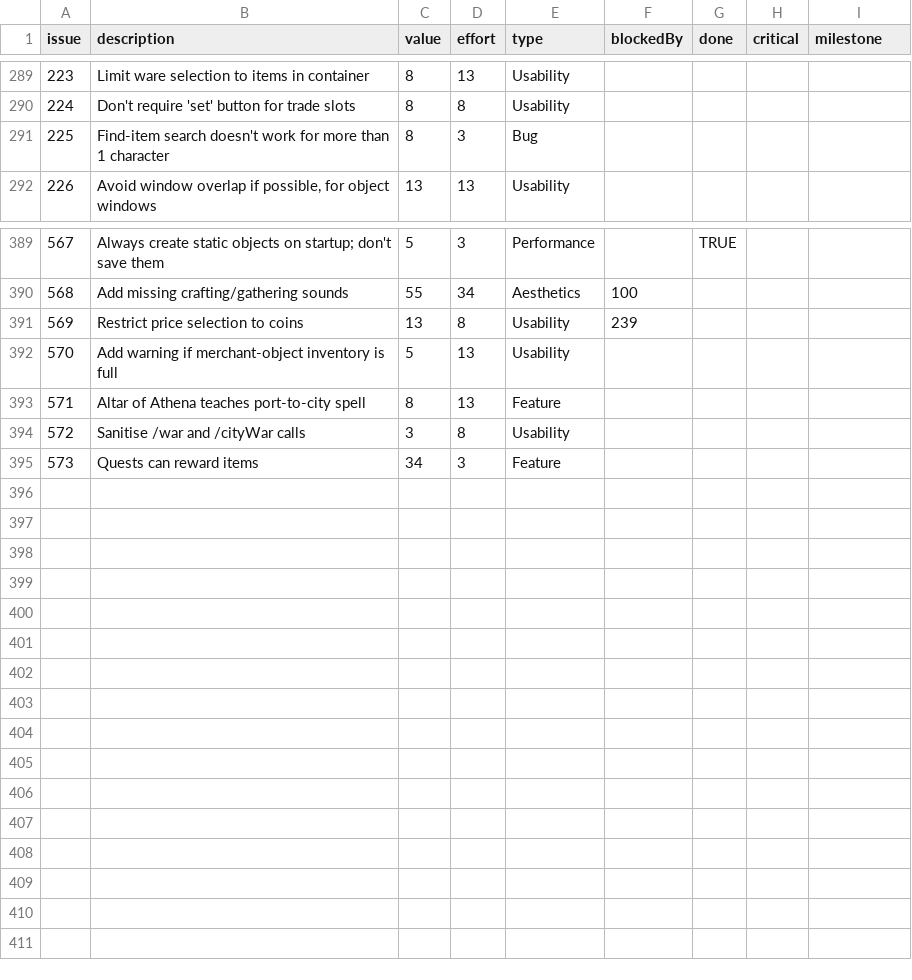
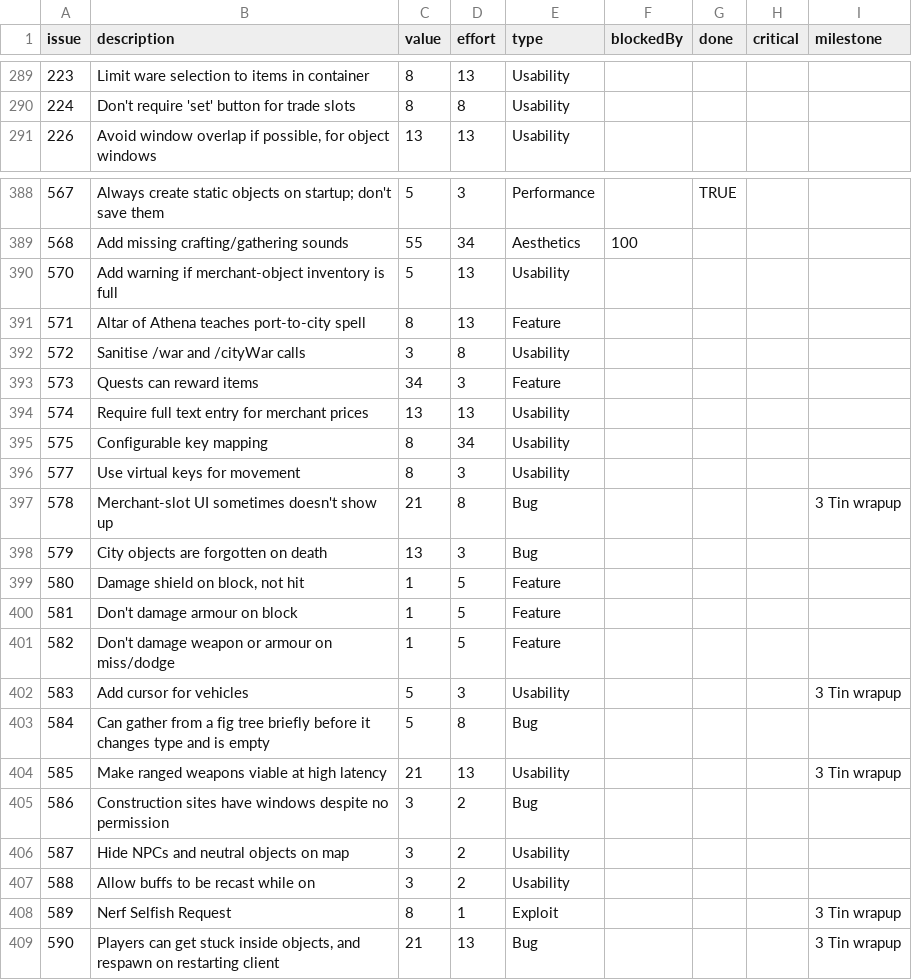
Before and after one commit to timgurto/Hellas, a CSV file: doc/backlog/backlog.csv, drawn as a sheet; only a part is shown, gaps mark what is left out; the diff covers the shown part only.

Commit message:
Update backlog

```diff
--- a/doc/backlog/backlog.csv
+++ b/doc/backlog/backlog.csv
@@ -290,3 +290,2 @@ issue,description,value,effort,type,blockedBy,done,critical,milestone
 224,Don't require 'set' button for trade slots,8,8,Usability,,,,
-225,Find-item search doesn't work for more than 1 character,8,3,Bug,,,,
 226,"Avoid window overlap if possible, for object windows",13,13,Usability,,,,
@@ -390,3 +389,2 @@ issue,description,value,effort,type,blockedBy,done,critical,milestone
 568,Add missing crafting/gathering sounds,55,34,Aesthetics,100,,,
-569,Restrict price selection to coins,13,8,Usability,239,,,
 570,Add warning if merchant-object inventory is full,5,13,Usability,,,,
@@ -395 +393,17 @@ issue,description,value,effort,type,blockedBy,done,critical,milestone
 573,Quests can reward items,34,3,Feature,,,,
+574,Require full text entry for merchant prices,13,13,Usability,,,,
+575,Configurable key mapping,8,34,Usability,,,,
+577,Use virtual keys for movement,8,3,Usability,,,,
+578,Merchant-slot UI sometimes doesn't show up,21,8,Bug,,,,3 Tin wrapup
+579,City objects are forgotten on death,13,3,Bug,,,,
+580,"Damage shield on block, not hit",1,5,Feature,,,,
+581,Don't damage armour on block,1,5,Feature,,,,
+582,Don't damage weapon or armour on miss/dodge,1,5,Feature,,,,
+583,Add cursor for vehicles,5,3,Usability,,,,3 Tin wrapup
+584,Can gather from a fig tree briefly before it changes type and is empty,5,8,Bug,,,,
+585,Make ranged weapons viable at high latency,21,13,Usability,,,,3 Tin wrapup
+586,Construction sites have windows despite no permission,3,2,Bug,,,,
+587,Hide NPCs and neutral objects on map,3,2,Usability,,,,
+588,Allow buffs to be recast while on,3,2,Usability,,,,
+589,Nerf Selfish Request,8,1,Exploit,,,,3 Tin wrapup
+590,"Players can get stuck inside objects, and respawn on restarting client",21,13,Bug,,,,3 Tin wrapup
```
Also changed, not shown: 3 edited cells elsewhere in this file.
